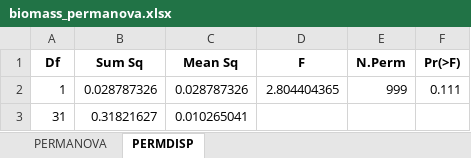
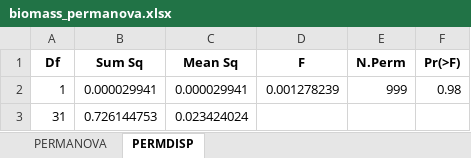
Before and after one commit to chenyenting1998/GRS, an Excel workbook: table/biomass_permanova.xlsx, sheet PERMDISP, drawn as a sheet; values as stored, in another font and other column widths than the file's, no borders; the diff names each change by its address in the sheet, - before the commit and + after, or states it on an @@ line.

```diff
--- a/table/biomass_permanova.xlsx (sheet PERMDISP)
+++ b/table/biomass_permanova.xlsx (sheet PERMDISP)
-B2 (Sum Sq): 0.028787326
+B2 (Sum Sq): 0.000029941
-C2 (Mean Sq): 0.028787326
+C2 (Mean Sq): 0.000029941
-D2 (F): 2.804404365
+D2 (F): 0.001278239
-F2 (Pr(>F)): 0.111
+F2 (Pr(>F)): 0.98
-B3 (Sum Sq): 0.31821627
+B3 (Sum Sq): 0.726144753
-C3 (Mean Sq): 0.010265041
+C3 (Mean Sq): 0.023424024
```
Also changed, not shown: sheet PERMANOVA, 5 other files.
